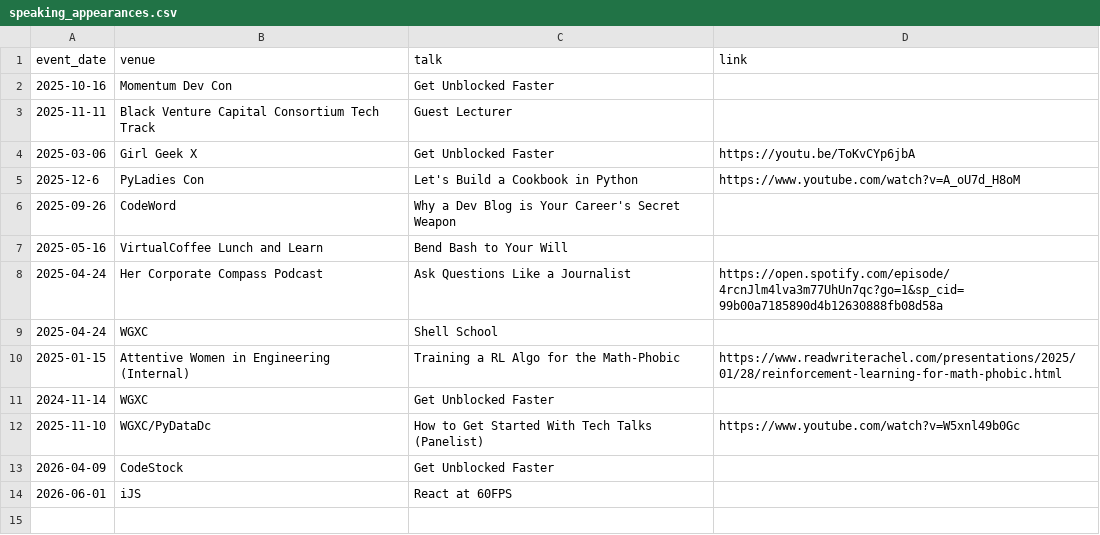
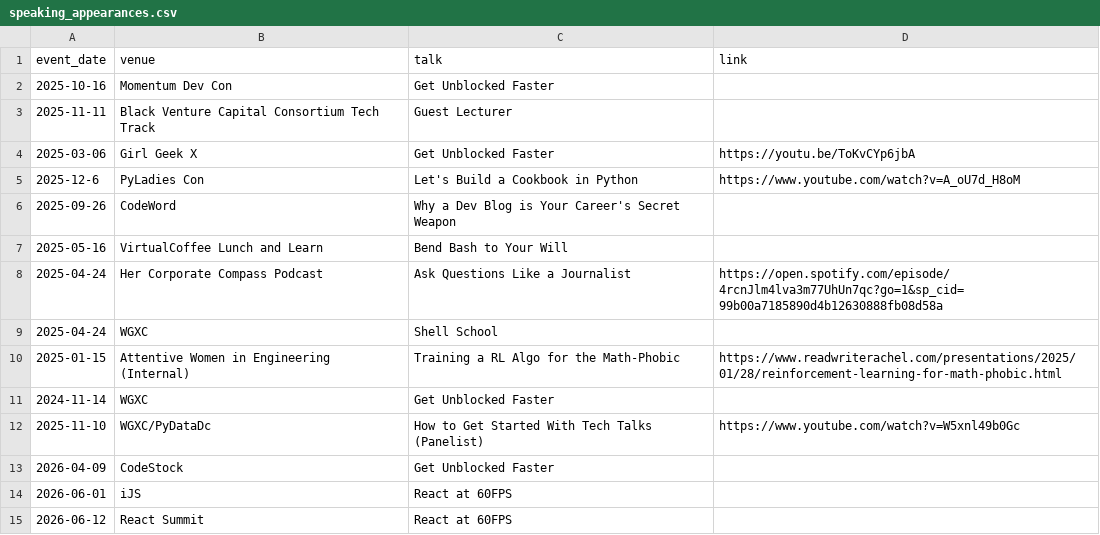
Before and after one commit to rkaufman13/rkaufman13-mysite, a CSV file: _data/speaking_appearances.csv, drawn as a sheet.

```diff
--- a/_data/speaking_appearances.csv
+++ b/_data/speaking_appearances.csv
@@ -14 +14,2 @@ event_date,venue,talk,link
 2026-06-01,iJS,React at 60FPS,
+2026-06-12,React Summit,React at 60FPS,
```
Also changed, not shown: 26 other files.
